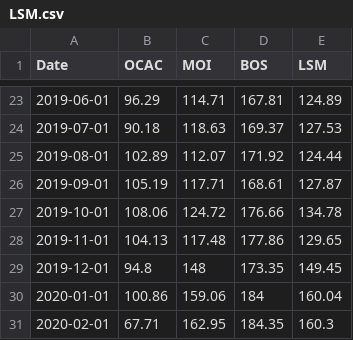
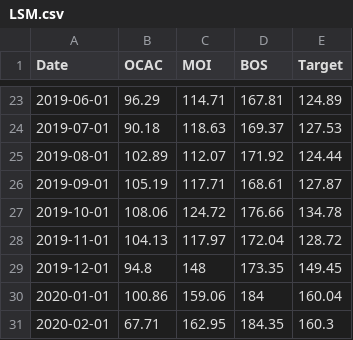
Before and after one commit to agmo1993/macropakistani, a CSV file: data/LSM.csv, drawn as a sheet; only a part is shown, gaps mark what is left out; the diff names each change by its address in the sheet, - before the commit and + after, or states it on an @@ line.

Commit message:
Add files via upload

```diff
--- a/data/LSM.csv
+++ b/data/LSM.csv
-E1: LSM
+E1: Target
-C28 (MOI): 117.48
+C28 (MOI): 117.97
-D28 (BOS): 177.86
+D28 (BOS): 172.04
-E28 (Target): 129.65
+E28 (Target): 128.72
```
